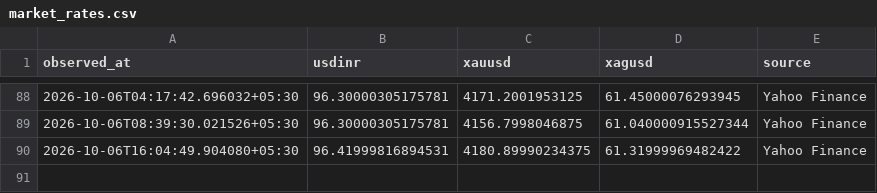
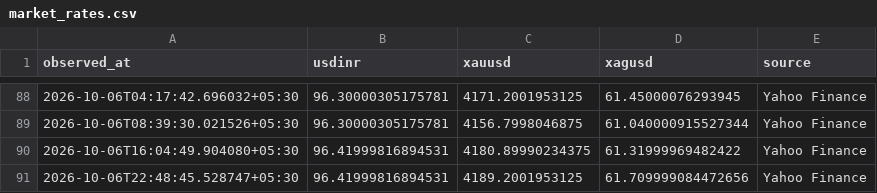
Before and after one commit to Dhruv-vm/GoldSense-AI, a CSV file: data/market/market_rates.csv, drawn as a sheet; only a part is shown, gaps mark what is left out.

```diff
--- a/data/market/market_rates.csv
+++ b/data/market/market_rates.csv
@@ -90 +90,2 @@ observed_at,usdinr,xauusd,xagusd,source
 2026-10-06T16:04:49.904080+05:30,96.41999816894531,4180.89990234375,61.31999969482422,Yahoo Finance
+2026-10-06T22:48:45.528747+05:30,96.41999816894531,4189.2001953125,61.709999084472656,Yahoo Finance
```
